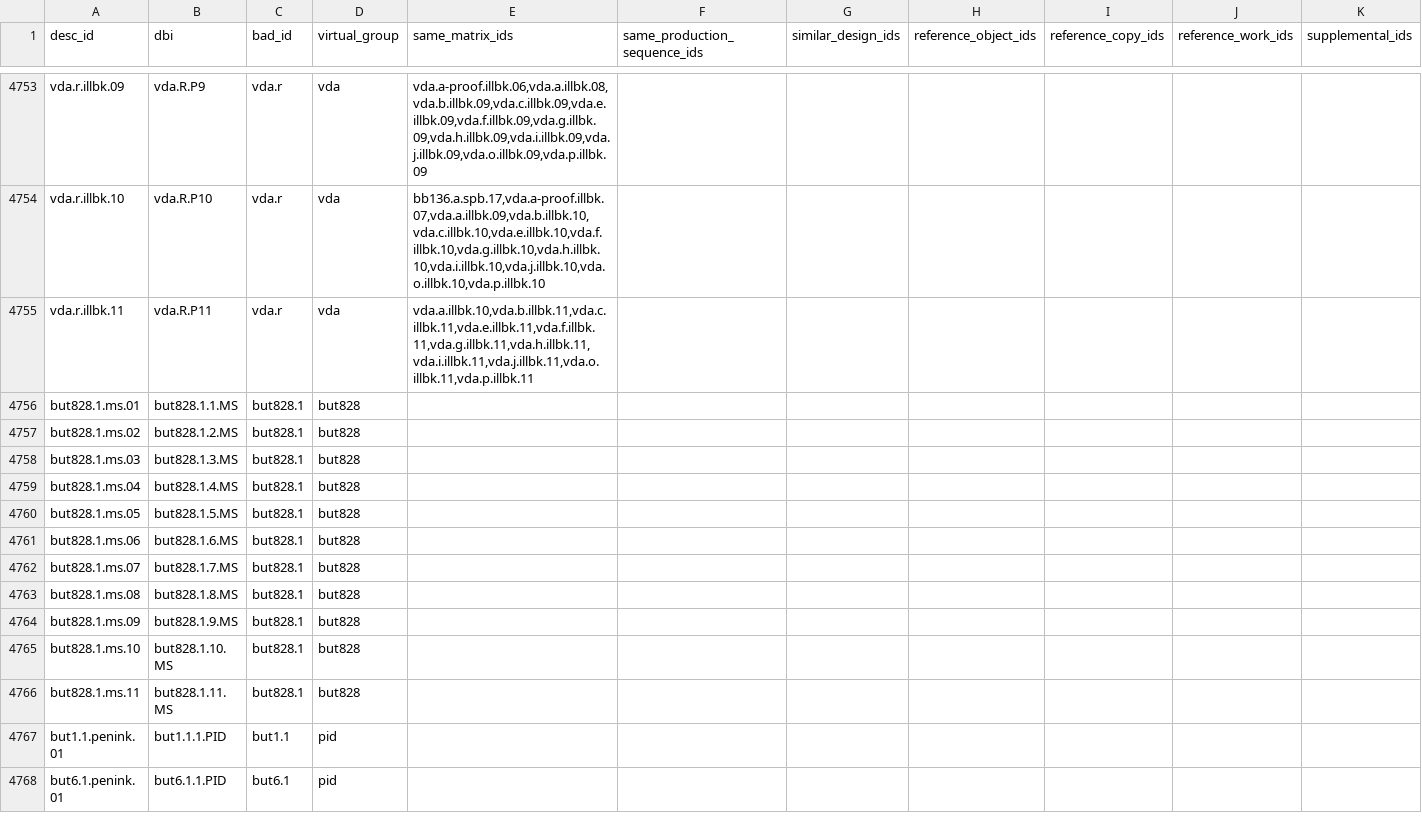
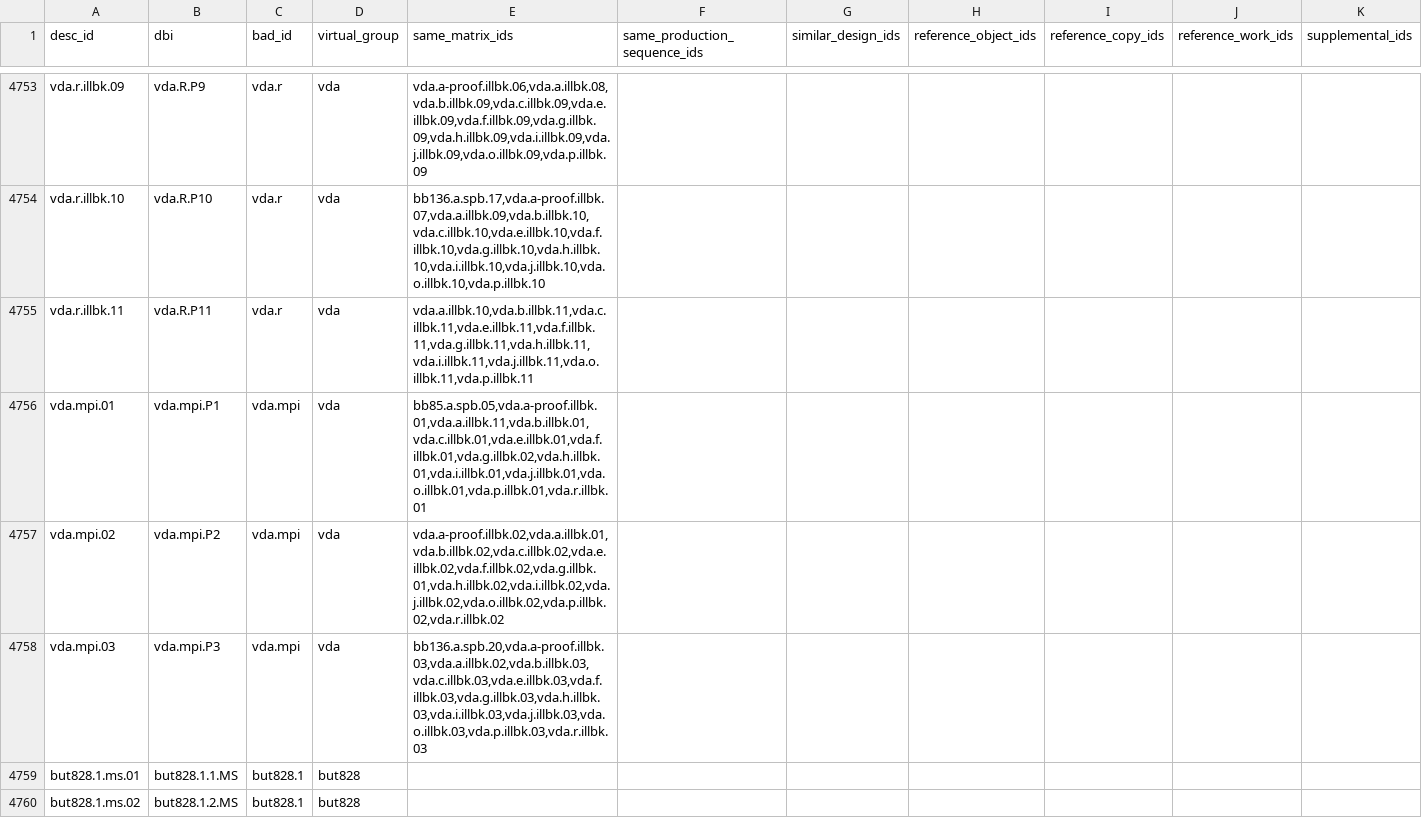
Before and after one commit to blakearchive/data, a CSV file: csv/blake-relations.csv, drawn as a sheet; only a part is shown, gaps mark what is left out; the shorter side is filled out with more unchanged rows; the diff names each change by its address in the sheet, - before the commit and + after, or states it on an @@ line.

Commit message:
added via.mpi objects

```diff
--- a/csv/blake-relations.csv
+++ b/csv/blake-relations.csv
+row 4756: vda.mpi.01 | vda.mpi.P1 | vda.mpi | vda | bb85.a.spb.05,vda.a-proof.illbk.01,vda.a.illbk.11,vda.b.illbk.01,vda.c.illbk.01,vda.e.illbk.01,vda.f.illbk.01,vda.g.illbk.02,vda.h.illbk.01,vda.i.illbk.01,vda.j.illbk.01,vda.o.illbk.01,vda.p.illbk.01,vda.r.illbk.01
+row 4757: vda.mpi.02 | vda.mpi.P2 | vda.mpi | vda | vda.a-proof.illbk.02,vda.a.illbk.01,vda.b.illbk.02,vda.c.illbk.02,vda.e.illbk.02,vda.f.illbk.02,vda.g.illbk.01,vda.h.illbk.02,vda.i.illbk.02,vda.j.illbk.02,vda.o.illbk.02,vda.p.illbk.02,vda.r.illbk.02
+row 4758: vda.mpi.03 | vda.mpi.P3 | vda.mpi | vda | bb136.a.spb.20,vda.a-proof.illbk.03,vda.a.illbk.02,vda.b.illbk.03,vda.c.illbk.03,vda.e.illbk.03,vda.f.illbk.03,vda.g.illbk.03,vda.h.illbk.03,vda.i.illbk.03,vda.j.illbk.03,vda.o.illbk.03,vda.p.illbk.03,vda.r.illbk.03
```
Also changed, not shown: 1 other file.
